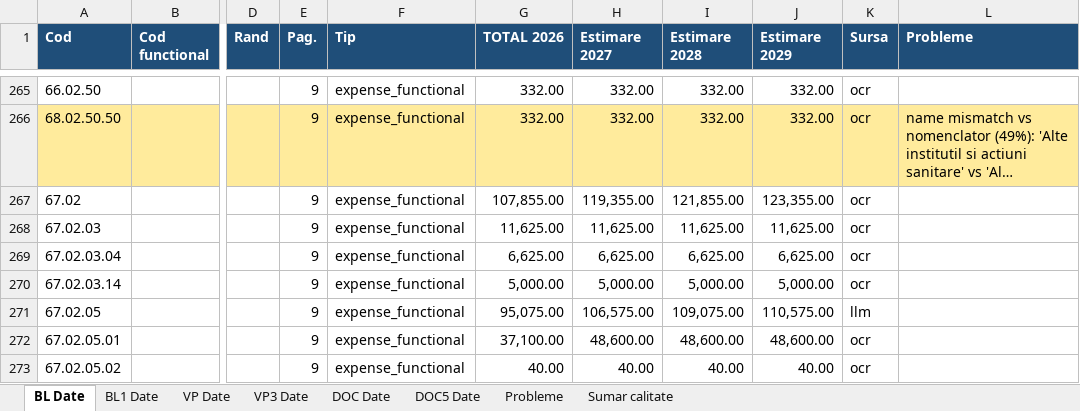
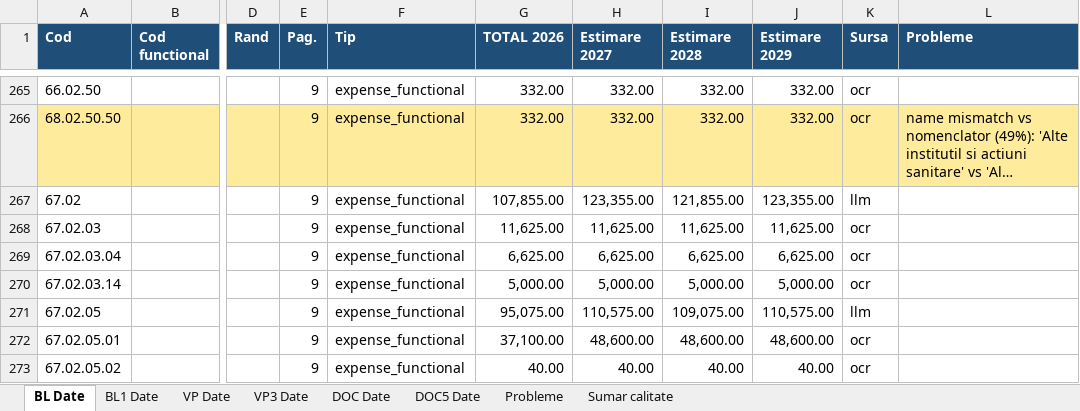
Before and after one commit to danadrianparaschiv/bugete-locale-romania, an Excel workbook: data/2026/03-arges/13169-pitesti/budget_file.xlsx, sheet BL Date, drawn as a sheet; only a part is shown, gaps mark what is left out; long unchanged cells end in …; values as stored, in another font and other column widths than the file's, no borders; the diff covers the shown part only; the diff names each change by its address in the sheet, - before the commit and + after, or states it on an @@ line.

```diff
--- a/data/2026/03-arges/13169-pitesti/budget_file.xlsx (sheet BL Date)
+++ b/data/2026/03-arges/13169-pitesti/budget_file.xlsx (sheet BL Date)
-H267 (Estimare 2027): 119,355.00
+H267 (Estimare 2027): 123,355.00
-K267 (Sursa): ocr
+K267 (Sursa): llm
-H271 (Estimare 2027): 106,575.00
+H271 (Estimare 2027): 110,575.00
```
Also changed, not shown: 4 removed rows, 31 edited cells and cell formats elsewhere in this sheet, sheet DOC5 Date, sheet Probleme, sheet BL1 Date, sheet VP3 Date, sheet VP Date, sheet Sumar calitate, 1 more sheet, data/2026/02-arad/9262-arad/budget_file.xlsx, 5 other files.
